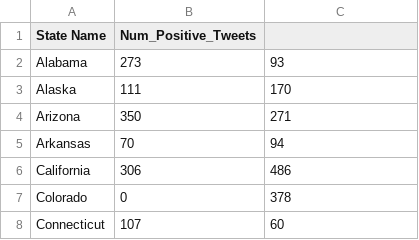
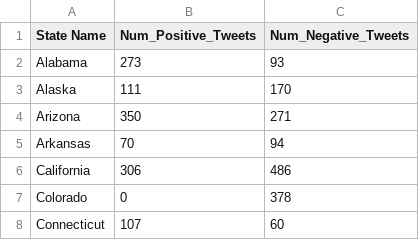
Before and after one commit to varoonp123/HackNC2016, a CSV file: Python_Script_resources/tst_vals.csv, drawn as a sheet; only a part is shown.

```diff
--- a/Python_Script_resources/tst_vals.csv
+++ b/Python_Script_resources/tst_vals.csv
@@ -1,2 +1,2 @@
-State Name,Num_Positive_Tweets,,
+State Name,Num_Positive_Tweets,Num_Negative_Tweets,
 Alabama,273,93,
```
Also changed, not shown: 4 other files.
